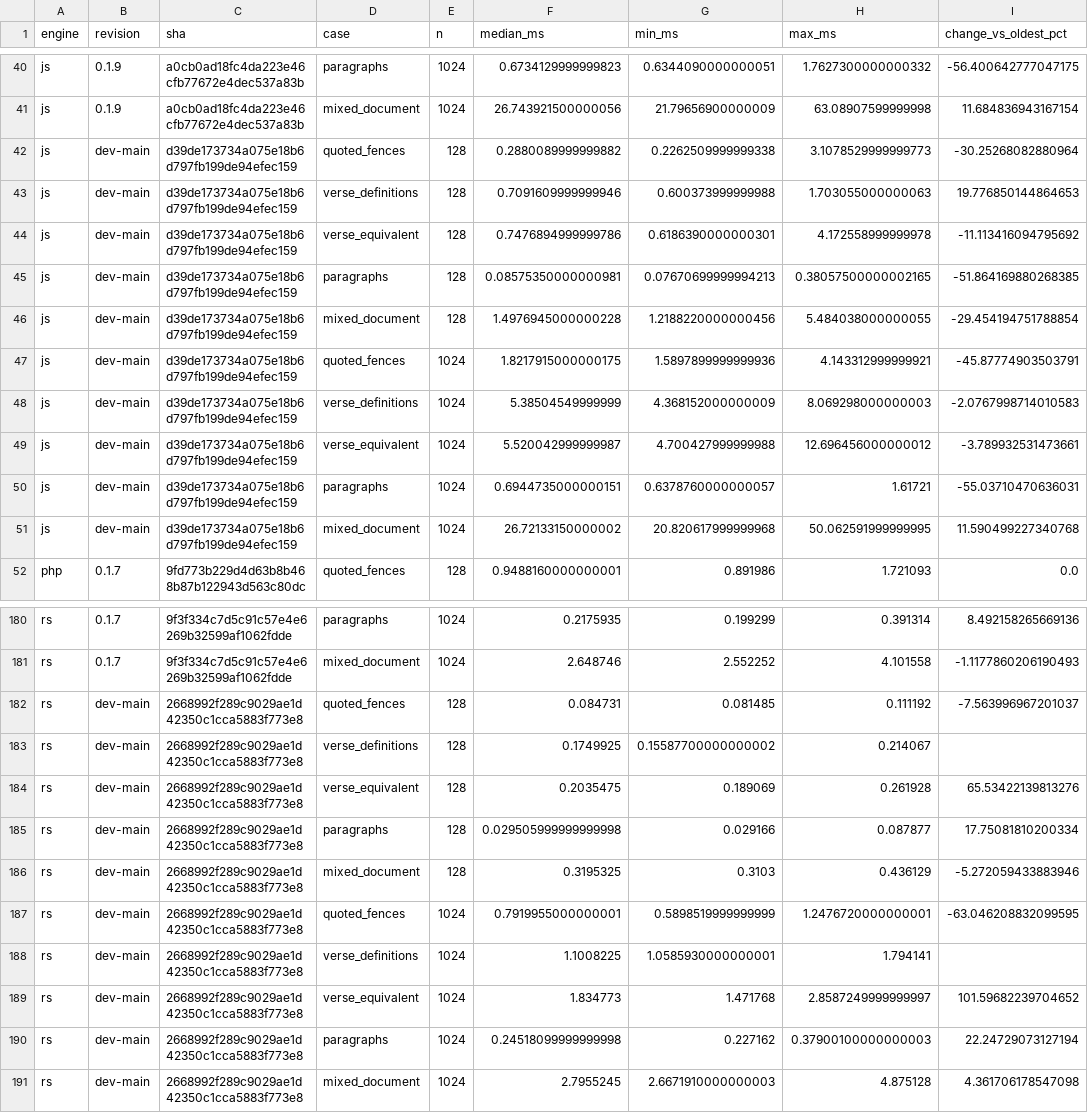
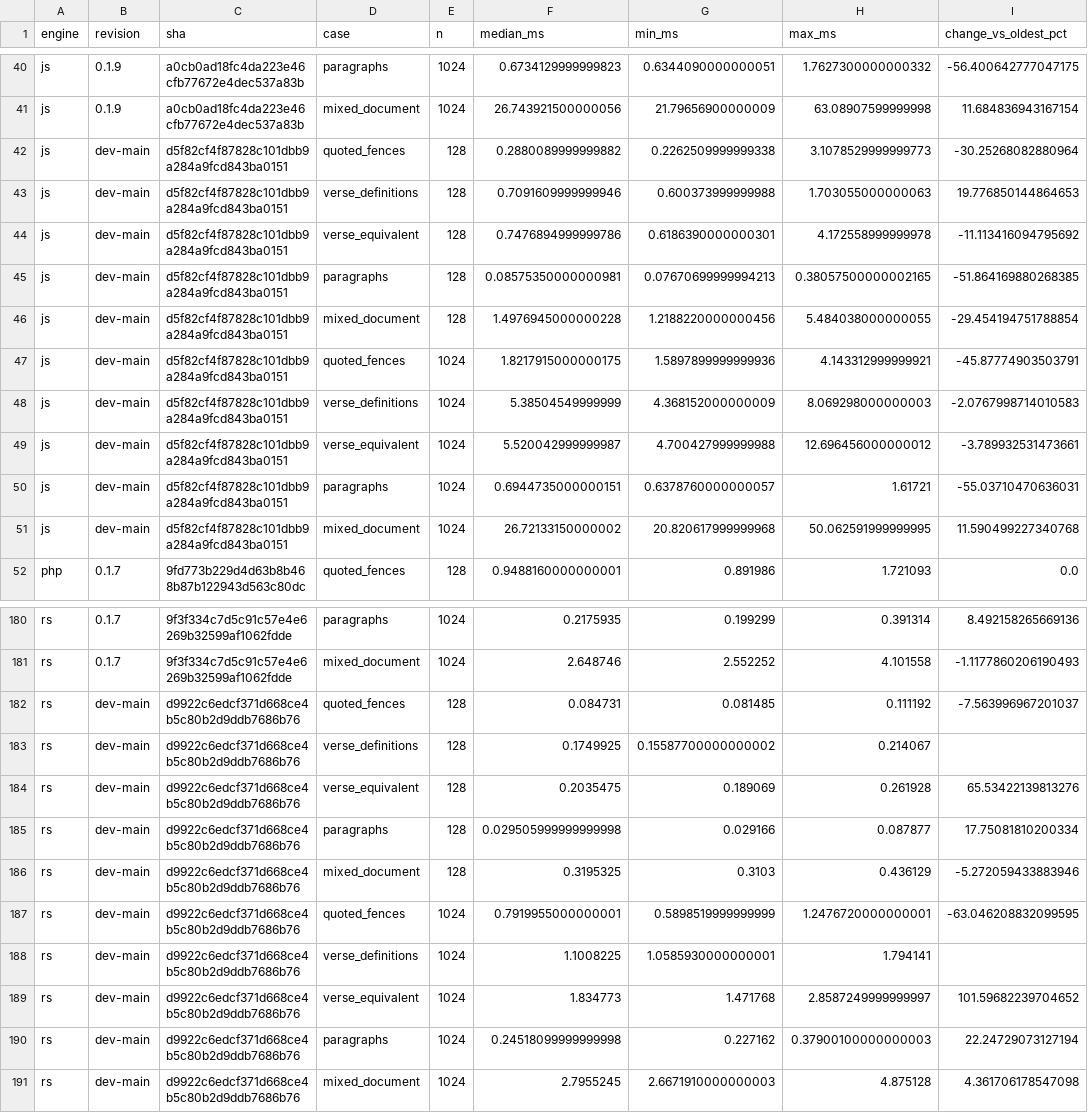
Before and after one commit to markup-carve/carve-bench, a CSV file: reports/engine-history.csv, drawn as a sheet; only a part is shown, gaps mark what is left out; the diff names each change by its address in the sheet, - before the commit and + after, or states it on an @@ line.

Commit message:
Record current main heads with unchanged measured engine source

```diff
--- a/reports/engine-history.csv
+++ b/reports/engine-history.csv
-C42:C51 (sha): d39de173734a075e18b6d797fb199de94efec159
+C42:C51 (sha): d5f82cf4f87828c101dbb9a284a9fcd843ba0151
-C182:C191 (sha): 2668992f289c9029ae1d42350c1cca5883f773e8
+C182:C191 (sha): d9922c6edcf371d668ce4b5c80b2d9ddb7686b76
```
Also changed, not shown: 6 other files.
